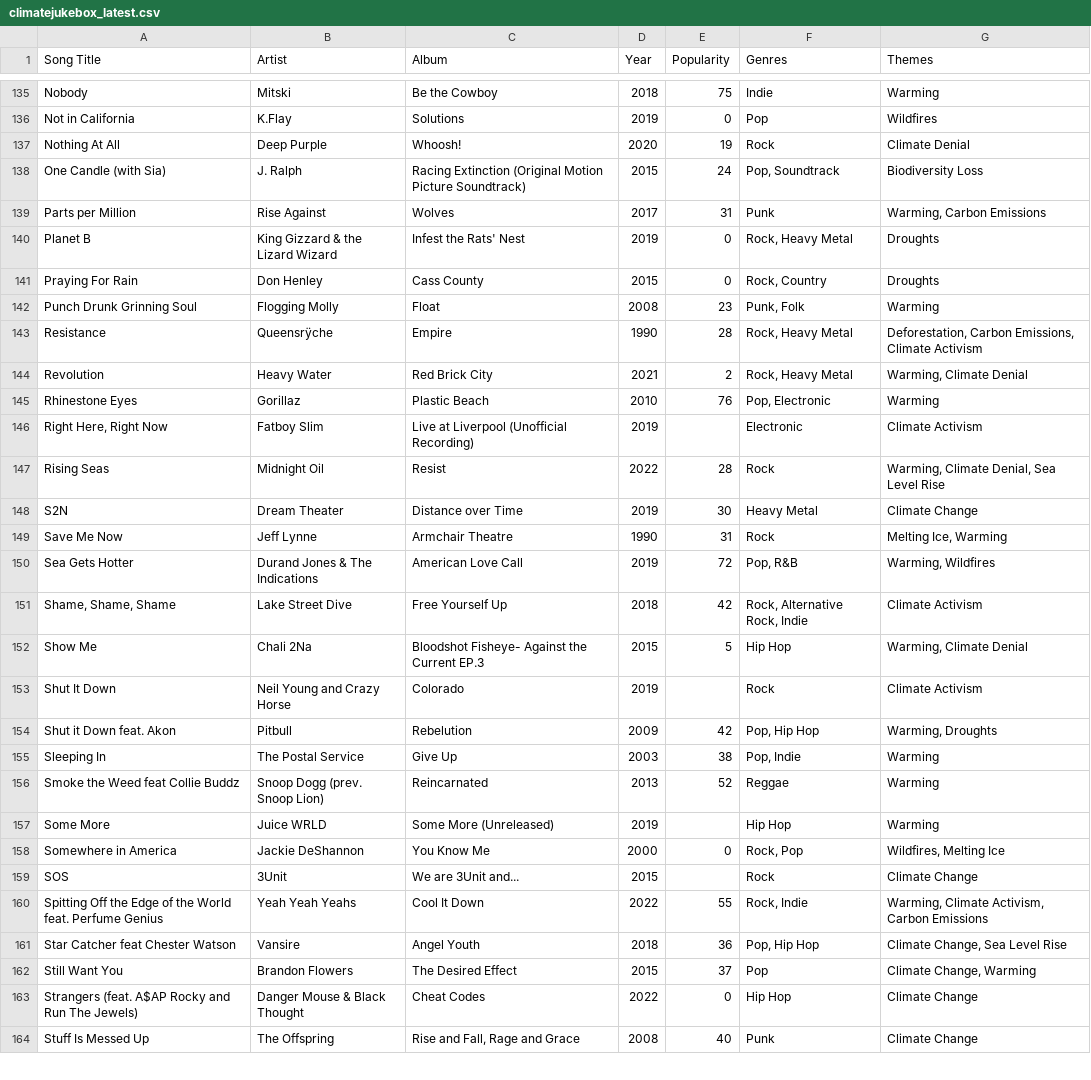
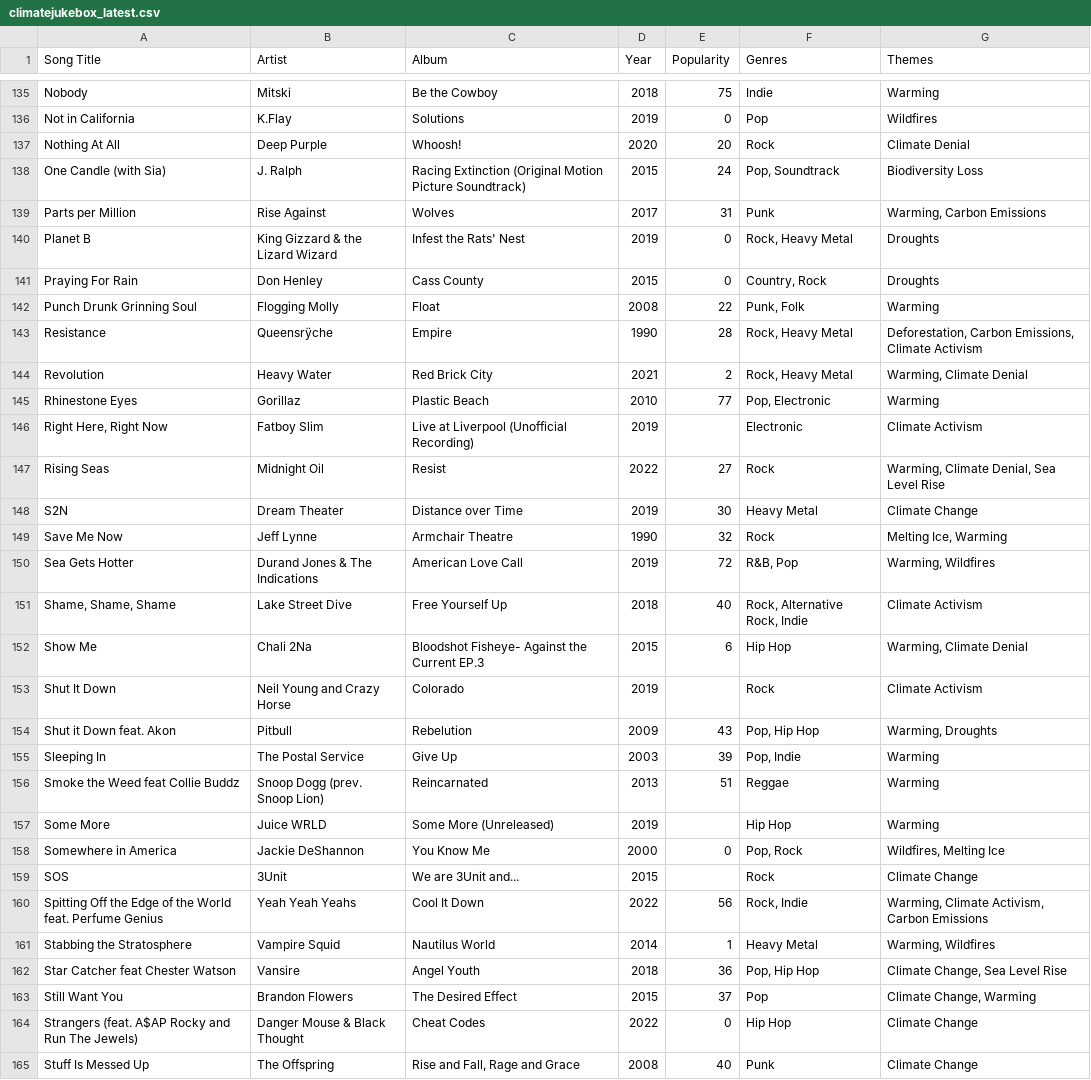
Before and after one commit to patrickdlandy/climatejukebox, a CSV file: data/climatejukebox_latest.csv, drawn as a sheet; only a part is shown, gaps mark what is left out; the diff covers the shown part only.

```diff
--- a/data/climatejukebox_latest.csv
+++ b/data/climatejukebox_latest.csv
@@ -136,3 +136,3 @@ Nobody,Mitski,Be the Cowboy,2018,75,Indie,Warming
 Not in California,K.Flay,Solutions,2019,0,Pop,Wildfires
-Nothing At All,Deep Purple,Whoosh!,2020,19,Rock,Climate Denial
+Nothing At All,Deep Purple,Whoosh!,2020,20,Rock,Climate Denial
 One Candle (with Sia),J. Ralph,Racing Extinction (Original Motion Picture Soundtrack),2015,24,"Pop, Soundtrack",Biodiversity Loss
@@ -140,22 +140,23 @@ Parts per Million,Rise Against,Wolves,2017,31,Punk,"Warming, Carbon Emissions"
 Planet B,King Gizzard & the Lizard Wizard,Infest the Rats' Nest,2019,0,"Rock, Heavy Metal",Droughts
-Praying For Rain,Don Henley,Cass County,2015,0,"Rock, Country",Droughts
-Punch Drunk Grinning Soul,Flogging Molly,Float,2008,23,"Punk, Folk",Warming
+Praying For Rain,Don Henley,Cass County,2015,0,"Country, Rock",Droughts
+Punch Drunk Grinning Soul,Flogging Molly,Float,2008,22,"Punk, Folk",Warming
 Resistance,Queensrÿche,Empire,1990,28,"Rock, Heavy Metal","Deforestation, Carbon Emissions, Climate Activism"
 Revolution,Heavy Water,Red Brick City,2021,2,"Rock, Heavy Metal","Warming, Climate Denial"
-Rhinestone Eyes,Gorillaz,Plastic Beach,2010,76,"Pop, Electronic",Warming
+Rhinestone Eyes,Gorillaz,Plastic Beach,2010,77,"Pop, Electronic",Warming
 "Right Here, Right Now",Fatboy Slim,Live at Liverpool (Unofficial Recording),2019,,Electronic,Climate Activism
-Rising Seas,Midnight Oil,Resist,2022,28,Rock,"Warming, Climate Denial, Sea Level Rise"
+Rising Seas,Midnight Oil,Resist,2022,27,Rock,"Warming, Climate Denial, Sea Level Rise"
 S2N,Dream Theater,Distance over Time,2019,30,Heavy Metal,Climate Change
-Save Me Now,Jeff Lynne,Armchair Theatre,1990,31,Rock,"Melting Ice, Warming"
-Sea Gets Hotter,Durand Jones & The Indications,American Love Call,2019,72,"Pop, R&B","Warming, Wildfires"
-"Shame, Shame, Shame",Lake Street Dive,Free Yourself Up,2018,42,"Rock, Alternative Rock, Indie",Climate Activism
-Show Me,Chali 2Na,Bloodshot Fisheye- Against the Current EP.3,2015,5,Hip Hop,"Warming, Climate Denial"
+Save Me Now,Jeff Lynne,Armchair Theatre,1990,32,Rock,"Melting Ice, Warming"
+Sea Gets Hotter,Durand Jones & The Indications,American Love Call,2019,72,"R&B, Pop","Warming, Wildfires"
+"Shame, Shame, Shame",Lake Street Dive,Free Yourself Up,2018,40,"Rock, Alternative Rock, Indie",Climate Activism
+Show Me,Chali 2Na,Bloodshot Fisheye- Against the Current EP.3,2015,6,Hip Hop,"Warming, Climate Denial"
 Shut It Down,Neil Young and Crazy Horse,Colorado,2019,,Rock,Climate Activism
-Shut it Down feat. Akon,Pitbull,Rebelution,2009,42,"Pop, Hip Hop","Warming, Droughts"
-Sleeping In,The Postal Service,Give Up,2003,38,"Pop, Indie",Warming
-Smoke the Weed feat Collie Buddz,Snoop Dogg (prev. Snoop Lion),Reincarnated,2013,52,Reggae,Warming
+Shut it Down feat. Akon,Pitbull,Rebelution,2009,43,"Pop, Hip Hop","Warming, Droughts"
+Sleeping In,The Postal Service,Give Up,2003,39,"Pop, Indie",Warming
+Smoke the Weed feat Collie Buddz,Snoop Dogg (prev. Snoop Lion),Reincarnated,2013,51,Reggae,Warming
 Some More,Juice WRLD,Some More (Unreleased),2019,,Hip Hop,Warming
-Somewhere in America,Jackie DeShannon,You Know Me,2000,0,"Rock, Pop","Wildfires, Melting Ice"
+Somewhere in America,Jackie DeShannon,You Know Me,2000,0,"Pop, Rock","Wildfires, Melting Ice"
 SOS,3Unit,We are 3Unit and...,2015,,Rock,Climate Change
-Spitting Off the Edge of the World feat. Perfume Genius,Yeah Yeah Yeahs,Cool It Down,2022,55,"Rock, Indie","Warming, Climate Activism, Carbon Emissions"
+Spitting Off the Edge of the World feat. Perfume Genius,Yeah Yeah Yeahs,Cool It Down,2022,56,"Rock, Indie","Warming, Climate Activism, Carbon Emissions"
+Stabbing the Stratosphere,Vampire Squid,Nautilus World,2014,1,Heavy Metal,"Warming, Wildfires"
 Star Catcher feat Chester Watson,Vansire,Angel Youth,2018,36,"Pop, Hip Hop","Climate Change, Sea Level Rise"
```
Also changed, not shown: 105 edited cells elsewhere in this file, 2 other files.
